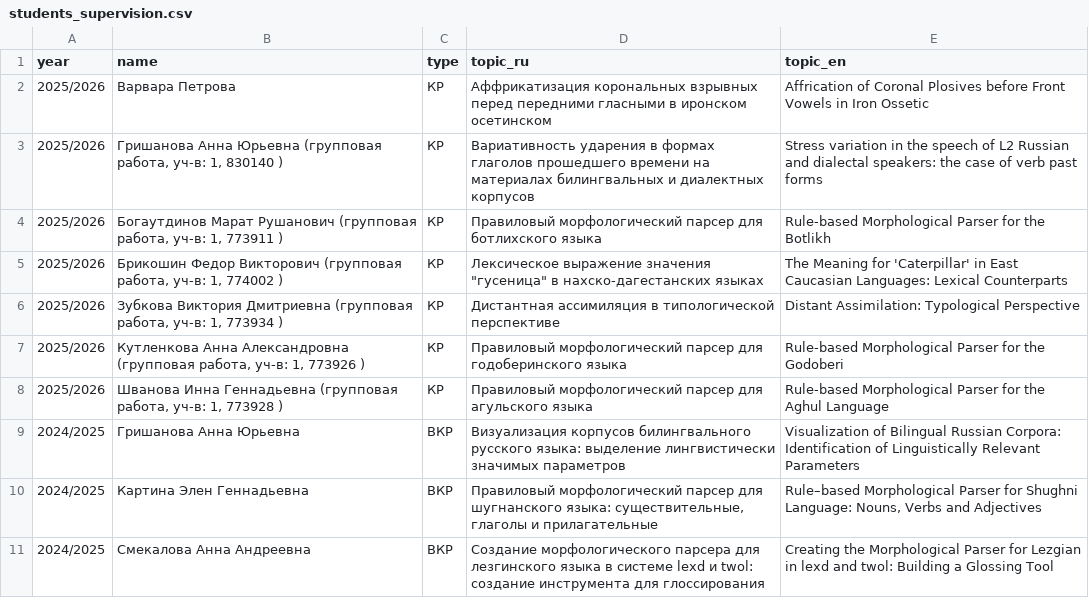
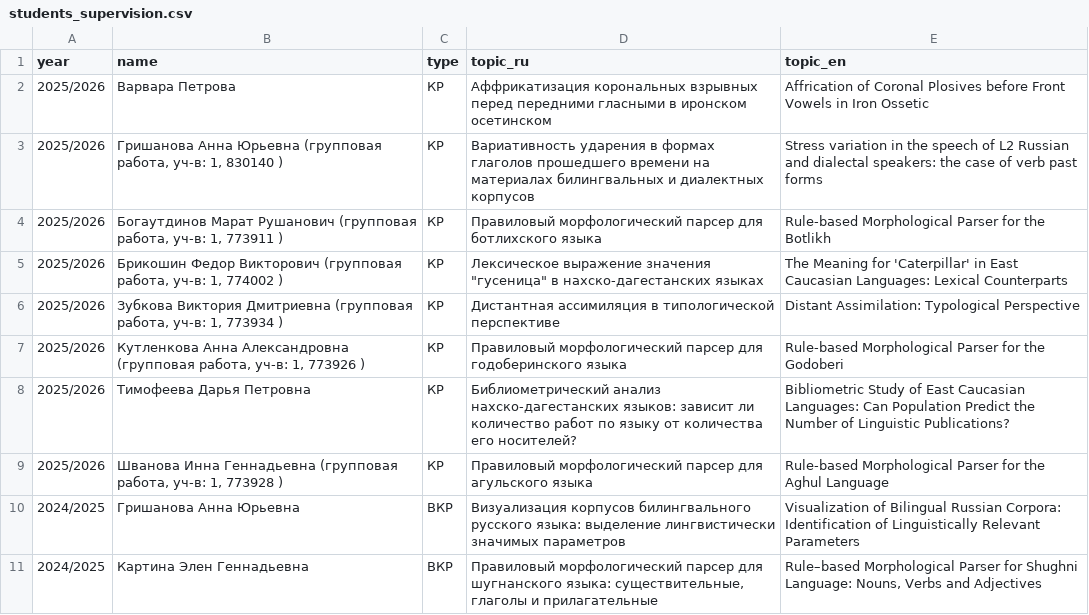
Before and after one commit to agricolamz/cv, a CSV file: students_supervision.csv, drawn as a sheet; only a part is shown; the shorter side is filled out with more unchanged rows.

```diff
--- a/students_supervision.csv
+++ b/students_supervision.csv
@@ -7,2 +7,3 @@ year,name,type,topic_ru,topic_en
 2025/2026,"Кутленкова Анна Александровна (групповая работа, уч-в: 1, 773926 )",КР,Правиловый морфологический парсер для годоберинского языка,Rule-based Morphological Parser for the Godoberi
+2025/2026,Тимофеева Дарья Петровна,КР,Библиометрический анализ нахско-дагестанских языков: зависит ли количество работ по языку от количества его носителей?,Bibliometric Study of East Caucasian Languages: Can Population Predict the Number of Linguistic Publications?
 2025/2026,"Шванова Инна Геннадьевна (групповая работа, уч-в: 1, 773928 )",КР,Правиловый морфологический парсер для агульского языка,Rule-based Morphological Parser for the Aghul Language
```
Also changed, not shown: 1 other file.
